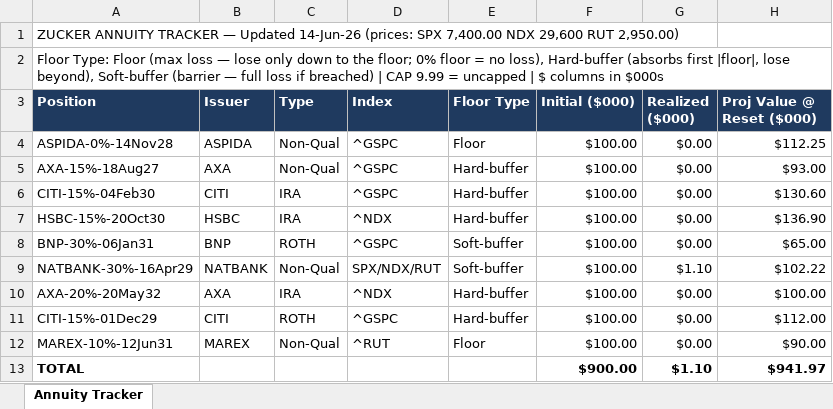
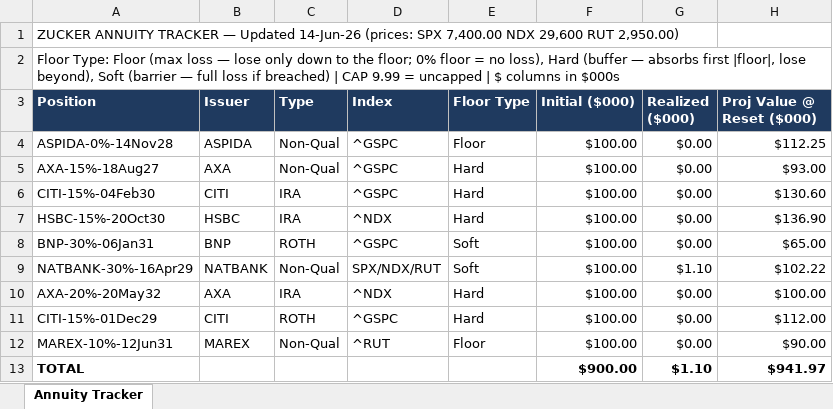
Before and after one commit to jimzucker/iHaveAnnuities, an Excel workbook: app/assets/example-portfolio.xlsx, sheet Annuity Tracker, drawn as a sheet; only a part is shown; values as stored, in another font and other column widths than the file's, no borders; the diff names each change by its address in the sheet, - before the commit and + after, or states it on an @@ line.

```diff
--- a/app/assets/example-portfolio.xlsx (sheet Annuity Tracker)
+++ b/app/assets/example-portfolio.xlsx (sheet Annuity Tracker)
-A2 (Position): …no loss), Hard-buffer (absorbs first |floor|, lose beyond), Soft-buffer (barrier —…
+A2 (Position): …no loss), Hard (buffer — absorbs first |floor|, lose beyond), Soft (barrier —…
-E5:E7 (Floor Type): Hard-buffer
+E5:E7 (Floor Type): Hard
-E8:E9 (Floor Type): Soft-buffer
+E8:E9 (Floor Type): Soft
-E10:E11 (Floor Type): Hard-buffer
+E10:E11 (Floor Type): Hard
```
Also changed, not shown: app/assets/template.xlsx, data/example-portfolio.xlsx, 11 other files.
